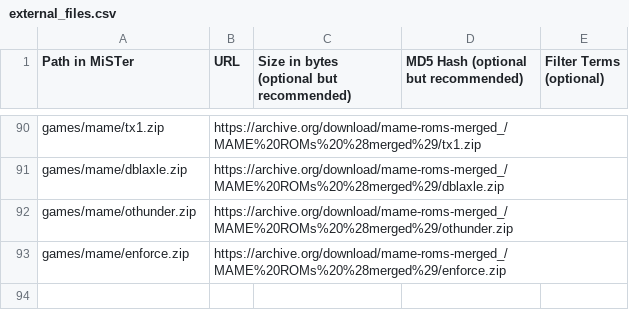
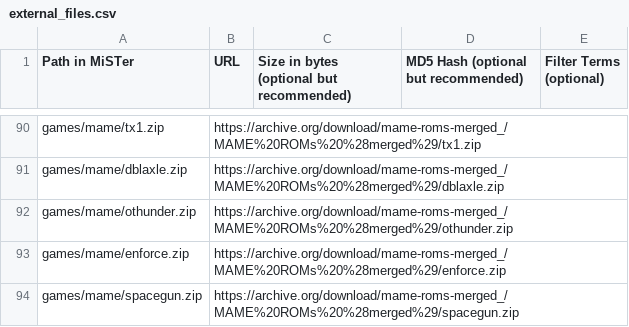
Before and after one commit to bazset/MiSTer_BAZSET, a CSV file: external_files.csv, drawn as a sheet; only a part is shown, gaps mark what is left out.

Commit message:
Add spacegun.zip to external_files.csv

```diff
--- a/external_files.csv
+++ b/external_files.csv
@@ -93 +93,2 @@ games/mame/othunder.zip,https://archive.org/download/mame-roms-merged_/MAME%20RO
 games/mame/enforce.zip,https://archive.org/download/mame-roms-merged_/MAME%20ROMs%20%28merged%29/enforce.zip,,,
+games/mame/spacegun.zip,https://archive.org/download/mame-roms-merged_/MAME%20ROMs%20%28merged%29/spacegun.zip,,,
```
